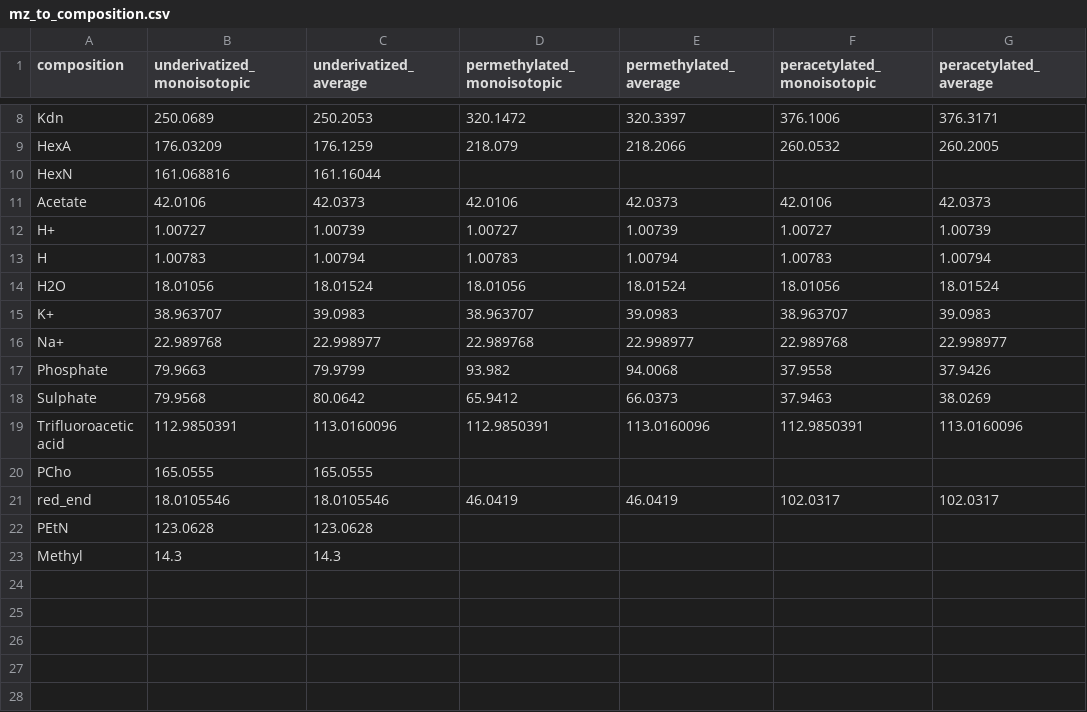
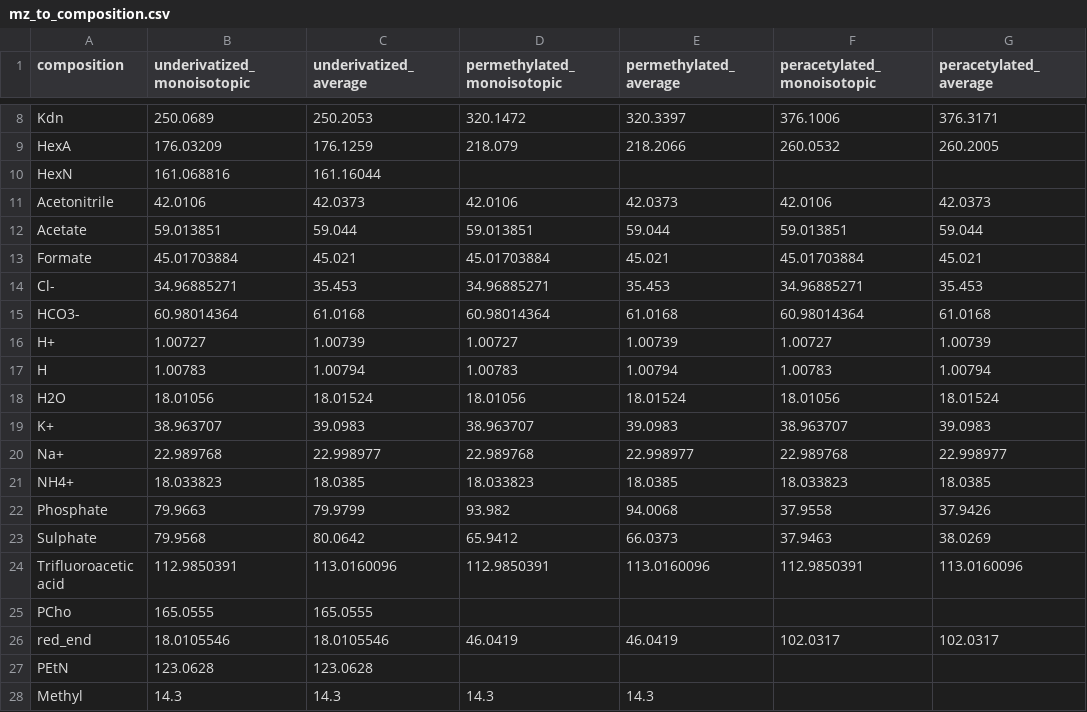
Before and after one commit to BojarLab/glycowork, a CSV file: glycowork/motif/mz_to_composition.csv, drawn as a sheet; only a part is shown, gaps mark what is left out.

Commit message:
add more masses to mass_dict

```diff
--- a/glycowork/motif/mz_to_composition.csv
+++ b/glycowork/motif/mz_to_composition.csv
@@ -10,3 +10,7 @@ HexA,176.03209,176.1259,218.079,218.2066,260.0532,260.2005
 HexN,161.068816,161.16044,,,,
-Acetate,42.0106,42.0373,42.0106,42.0373,42.0106,42.0373
+Acetonitrile,42.0106,42.0373,42.0106,42.0373,42.0106,42.0373
+Acetate,59.013851,59.044,59.013851,59.044,59.013851,59.044
+Formate,45.01703884,45.021,45.01703884,45.021,45.01703884,45.021
+Cl-,34.96885271,35.453,34.96885271,35.453,34.96885271,35.453
+HCO3-,60.98014364,61.0168,60.98014364,61.0168,60.98014364,61.0168
 H+,1.00727,1.00739,1.00727,1.00739,1.00727,1.00739
@@ -16,2 +20,3 @@ K+,38.963707,39.0983,38.963707,39.0983,38.963707,39.0983
 Na+,22.989768,22.998977,22.989768,22.998977,22.989768,22.998977
+NH4+,18.033823,18.0385,18.033823,18.0385,18.033823,18.0385
 Phosphate,79.9663,79.9799,93.982,94.0068,37.9558,37.9426
@@ -22,2 +27,2 @@ red_end,18.0105546,18.0105546,46.0419,46.0419,102.0317,102.0317
 PEtN,123.0628,123.0628,,,,
-Methyl,14.3,14.3,,,,
+Methyl,14.3,14.3,14.3,14.3,,
```
